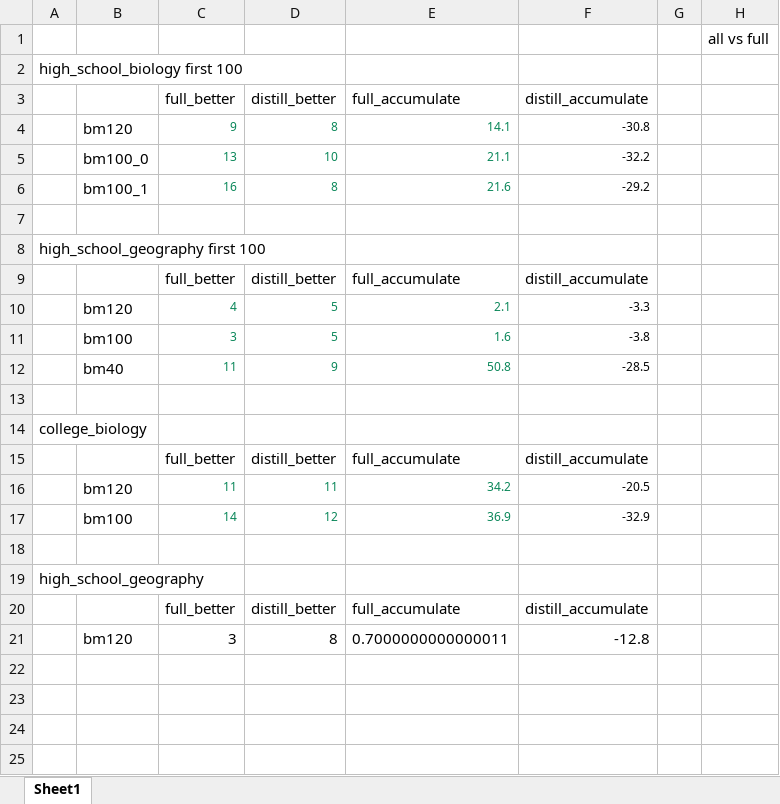
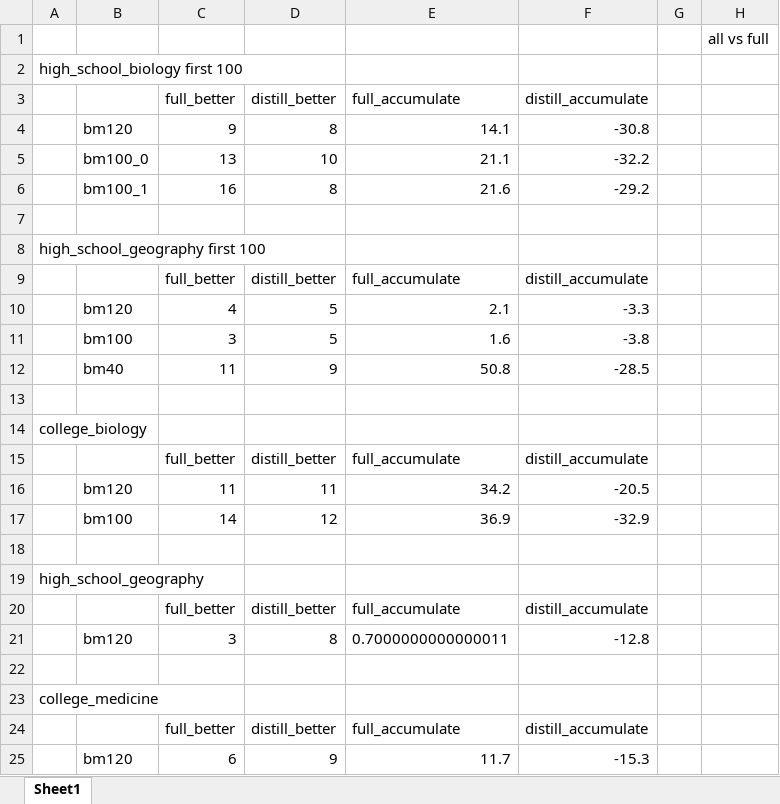
Before and after one commit to residual-scaling/experiment_result, an Excel workbook: backstage_llm/noblank-newtokenize/test_result.xlsx, sheet Sheet1, drawn as a sheet; values as stored, in another font and other column widths than the file's, no borders; the diff names each change by its address in the sheet, - before the commit and + after, or states it on an @@ line.

Commit message:
Update test_result.xlsx

```diff
--- a/backstage_llm/noblank-newtokenize/test_result.xlsx (sheet Sheet1)
+++ b/backstage_llm/noblank-newtokenize/test_result.xlsx (sheet Sheet1)
-C4:E6 text colour: #098658
+C4:E6 text colour: black
@@ C4:F6 text size: larger @@
-C10:E12 text colour: #098658
+C10:E12 text colour: black
@@ C10:F12 text size: larger @@
-C16:E17 text colour: #098658
+C16:E17 text colour: black
@@ C16:F17 text size: larger @@
+row 22: (empty)
+row 23: college_medicine
+row 24:  |  | full_better | distill_better | full_accumulate | distill_accumulate
+row 25:  | bm120 | 6 | 9 | 11.7 | -15.3
```
